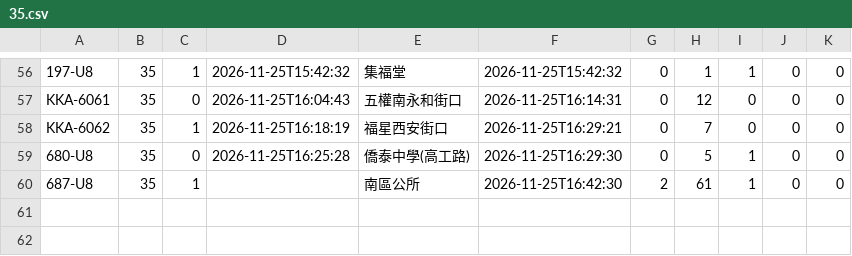
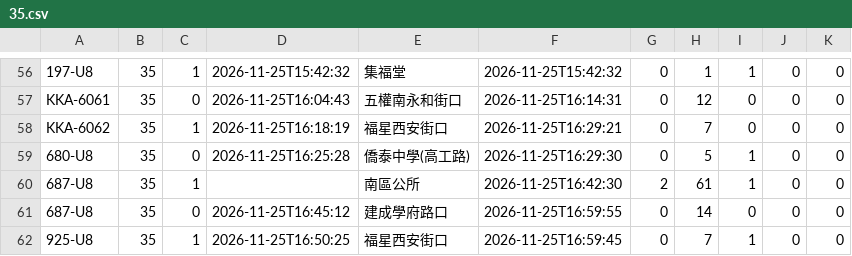
Before and after one commit to andrewwangarchnycu/Schematic-Transit-Taichung, a CSV file: departures/2026-11-25/35.csv, drawn as a sheet; only a part is shown, gaps mark what is left out; the diff names each change by its address in the sheet, - before the commit and + after, or states it on an @@ line.

```diff
--- a/departures/2026-11-25/35.csv
+++ b/departures/2026-11-25/35.csv
+row 61: 687-U8 | 35 | 0 | 2026-11-25T16:45:12 | 建成學府路口 | 2026-11-25T16:59:55 | 0 | 14 | 0 | 0 | 0
+row 62: 925-U8 | 35 | 1 | 2026-11-25T16:50:25 | 福星西安街口 | 2026-11-25T16:59:45 | 0 | 7 | 1 | 0 | 0
```
Also changed, not shown: departures/2026-11-25/19.csv, departures/2026-11-25/23.csv, 3 other files.
